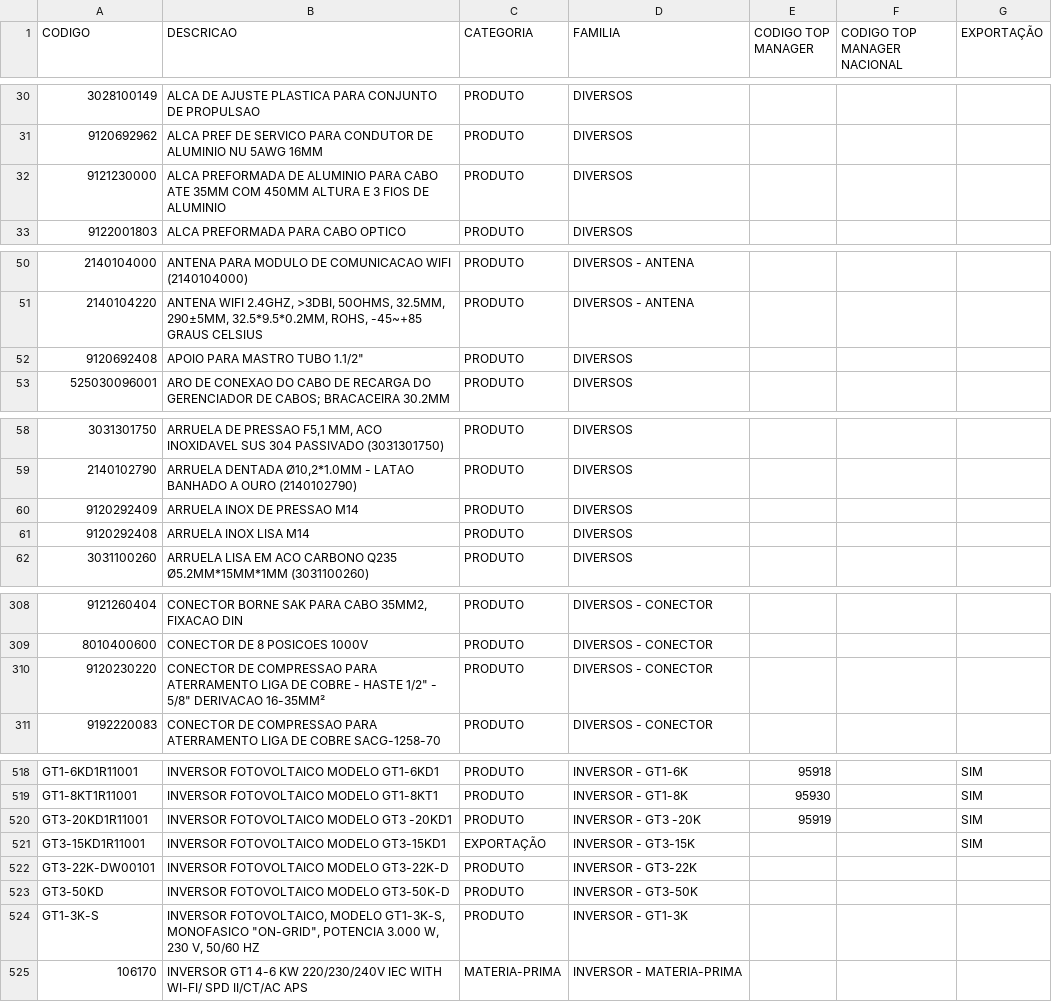
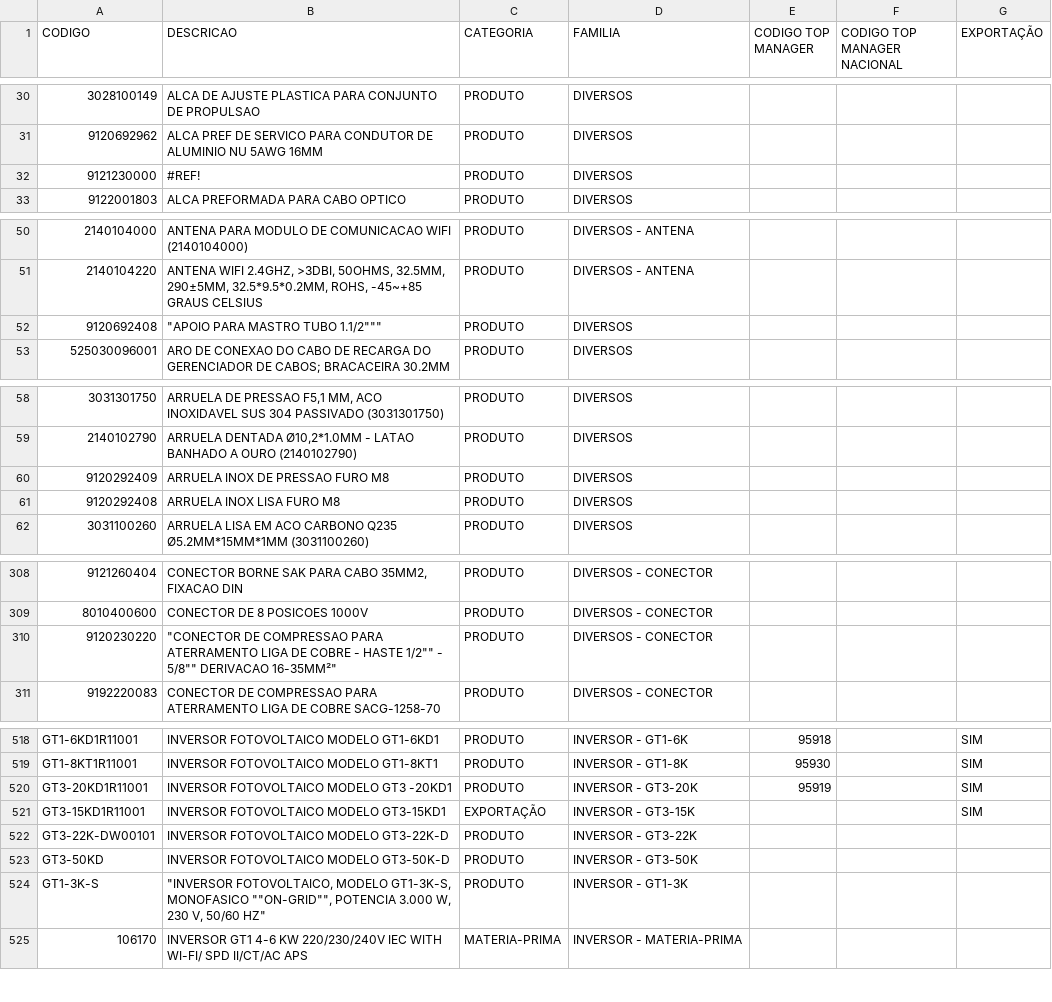
Before and after one commit to smlivoltek/livoltek, a CSV file: data/cadastro_produtos.csv, drawn as a sheet; only a part is shown, gaps mark what is left out; the diff covers the shown part only; the diff names each change by its address in the sheet, - before the commit and + after, or states it on an @@ line.

```diff
--- a/data/cadastro_produtos.csv
+++ b/data/cadastro_produtos.csv
-B32 (DESCRICAO): ALCA PREFORMADA DE ALUMINIO PARA CABO ATE 35MM COM 450MM ALTURA E 3 FIOS DE ALUMINIO
+B32 (DESCRICAO): #REF!
-B52 (DESCRICAO): APOIO PARA MASTRO TUBO 1.1/2"
+B52 (DESCRICAO): "APOIO PARA MASTRO TUBO 1.1/2"""
-B60 (DESCRICAO): ARRUELA INOX DE PRESSAO M14
+B60 (DESCRICAO): ARRUELA INOX DE PRESSAO FURO M8
-B61 (DESCRICAO): ARRUELA INOX LISA M14
+B61 (DESCRICAO): ARRUELA INOX LISA FURO M8
-B310 (DESCRICAO): CONECTOR DE COMPRESSAO PARA ATERRAMENTO LIGA DE COBRE - HASTE 1/2" - 5/8" DERIVACAO 16-35MM²
+B310 (DESCRICAO): "CONECTOR DE COMPRESSAO PARA ATERRAMENTO LIGA DE COBRE - HASTE 1/2"" - 5/8"" DERIVACAO 16-35MM²"
-D520 (FAMILIA): INVERSOR - GT3 -20K
+D520 (FAMILIA): INVERSOR - GT3-20K
-B524 (DESCRICAO): INVERSOR FOTOVOLTAICO, MODELO GT1-3K-S, MONOFASICO "ON-GRID", POTENCIA 3.000 W, 230 V, 50/60 HZ
+B524 (DESCRICAO): "INVERSOR FOTOVOLTAICO, MODELO GT1-3K-S, MONOFASICO ""ON-GRID"", POTENCIA 3.000 W, 230 V, 50/60 HZ"
```
Also changed, not shown: 28 edited cells elsewhere in this file.
